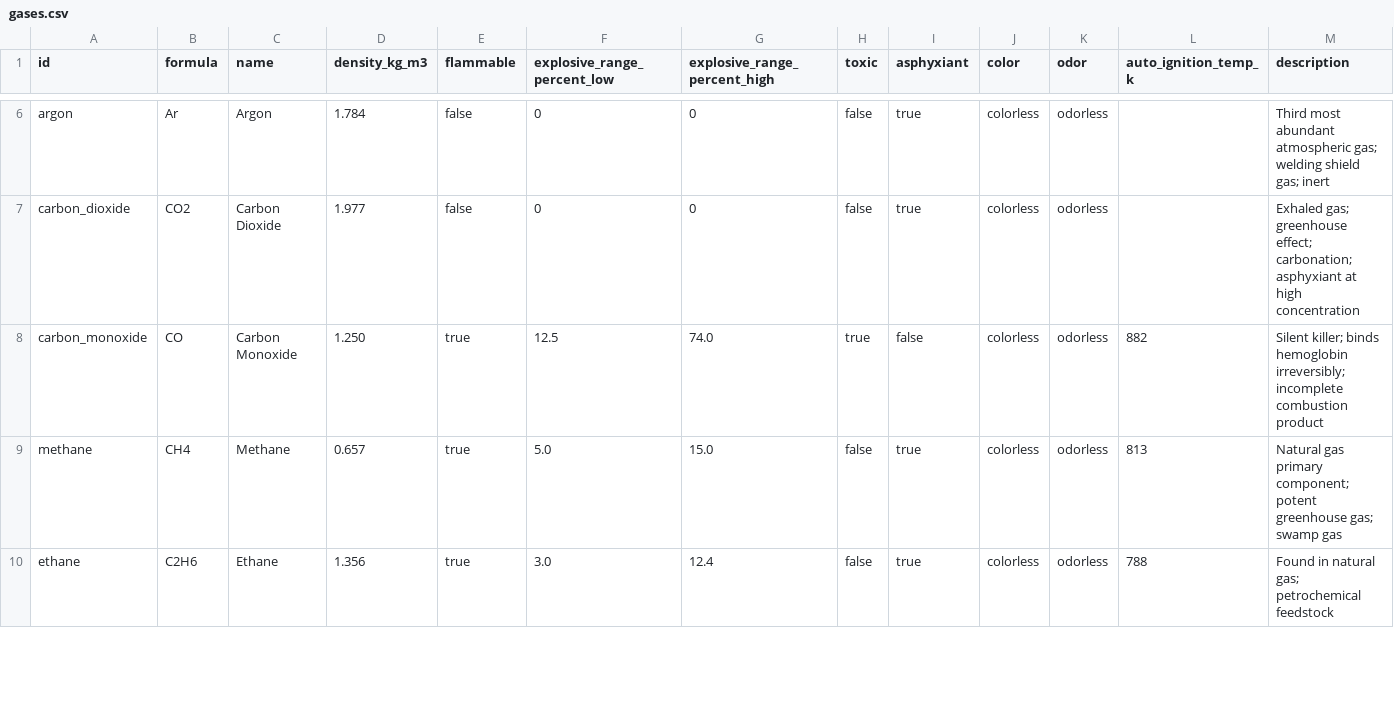
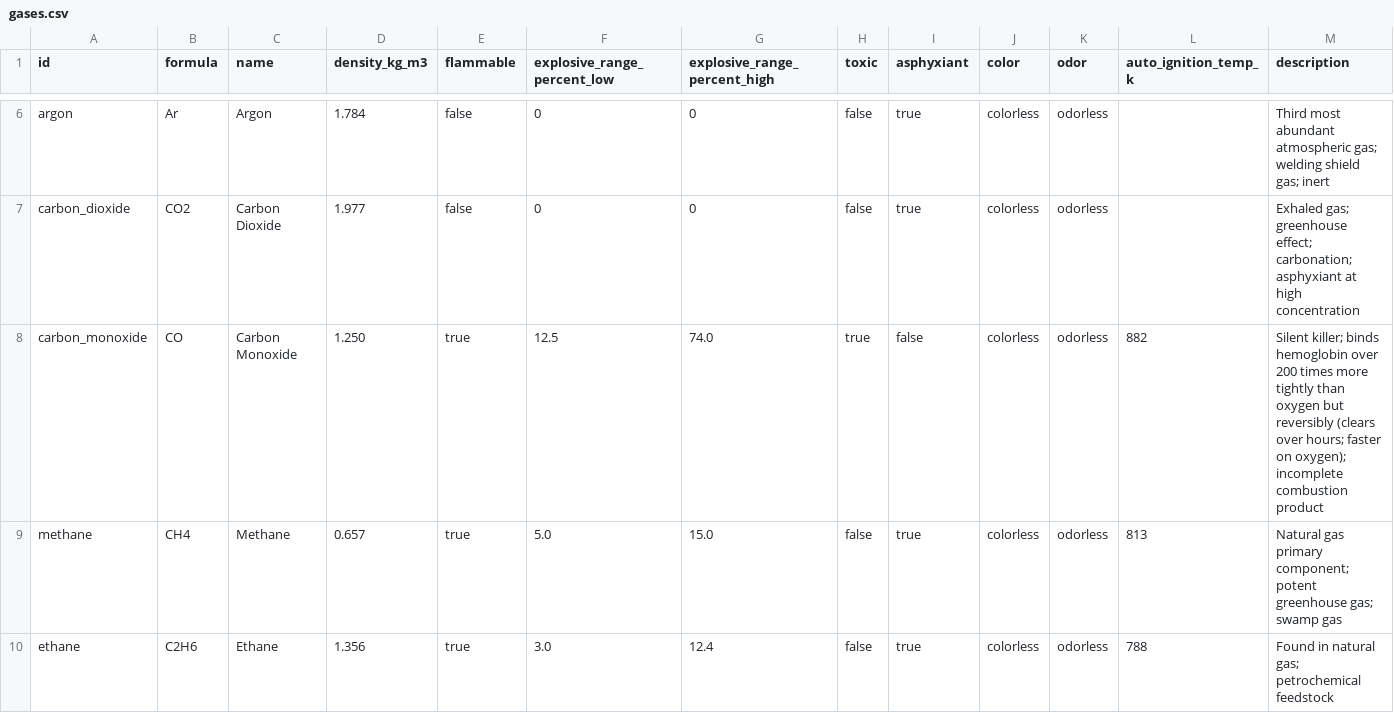
Before and after one commit to Shaostoul/Humanity, a CSV file: data/chemistry/gases.csv, drawn as a sheet; only a part is shown, gaps mark what is left out.

```diff
--- a/data/chemistry/gases.csv
+++ b/data/chemistry/gases.csv
@@ -7,3 +7,3 @@ argon,Ar,Argon,1.784,false,0,0,false,true,colorless,odorless,,Third most abundan
 carbon_dioxide,CO2,Carbon Dioxide,1.977,false,0,0,false,true,colorless,odorless,,Exhaled gas; greenhouse effect; carbonation; asphyxiant at high concentration
-carbon_monoxide,CO,Carbon Monoxide,1.250,true,12.5,74.0,true,false,colorless,odorless,882,Silent killer; binds hemoglobin irreversibly; incomplete combustion product
+carbon_monoxide,CO,Carbon Monoxide,1.250,true,12.5,74.0,true,false,colorless,odorless,882,Silent killer; binds hemoglobin over 200 times more tightly than oxygen but reversibly (clears over hours; faster on oxygen); incomplete combustion product
 methane,CH4,Methane,0.657,true,5.0,15.0,false,true,colorless,odorless,813,Natural gas primary component; potent greenhouse gas; swamp gas
```
